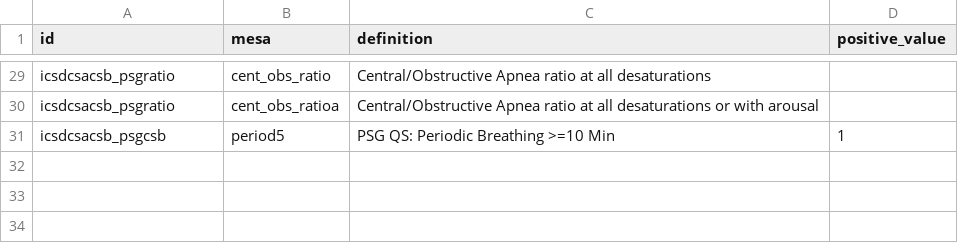
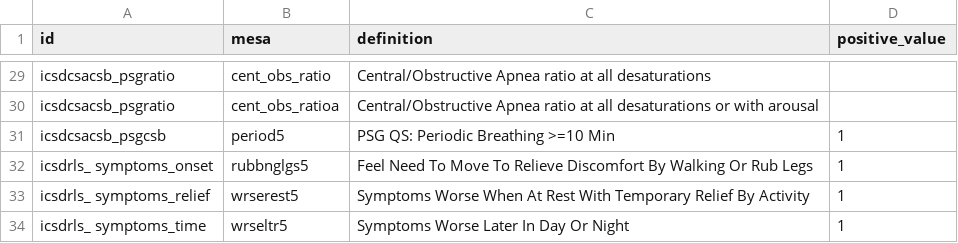
Before and after one commit to licongcui/nsrr-cross-cohort-mapping, a CSV file: icsd3-mappings/icsd3-mesa-mapping.csv, drawn as a sheet; only a part is shown, gaps mark what is left out; the diff names each change by its address in the sheet, - before the commit and + after, or states it on an @@ line.

```diff
--- a/icsd3-mappings/icsd3-mesa-mapping.csv
+++ b/icsd3-mappings/icsd3-mesa-mapping.csv
+row 32: icsdrls_ symptoms_onset | rubbnglgs5 | Feel Need To Move To Relieve Discomfort By Walking Or Rub Legs | 1
+row 33: icsdrls_ symptoms_relief | wrserest5 | Symptoms Worse When At Rest With Temporary Relief By Activity | 1
+row 34: icsdrls_ symptoms_time | wrseltr5 | Symptoms Worse Later In Day Or Night | 1
```
Also changed, not shown: icsd3-mappings/icsd3-hchs-mapping.csv, icsd3-mappings/icsd3-queries.csv, 1 other file.
